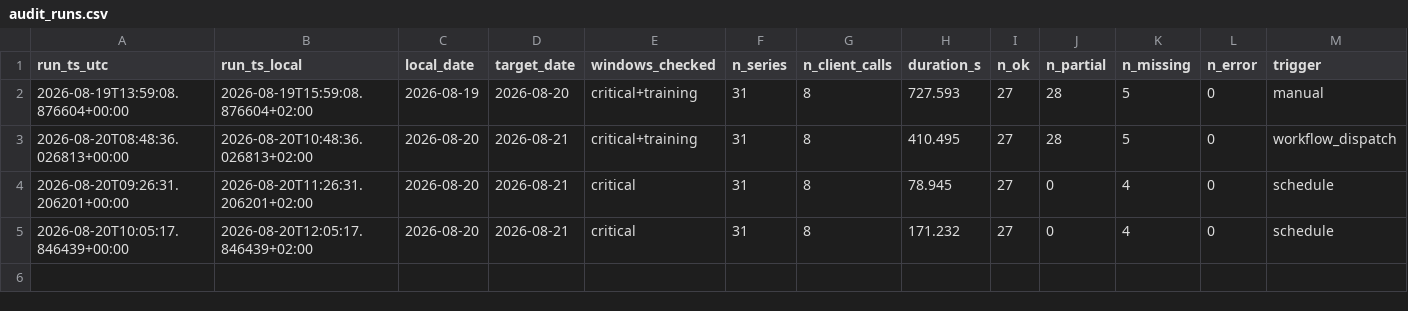
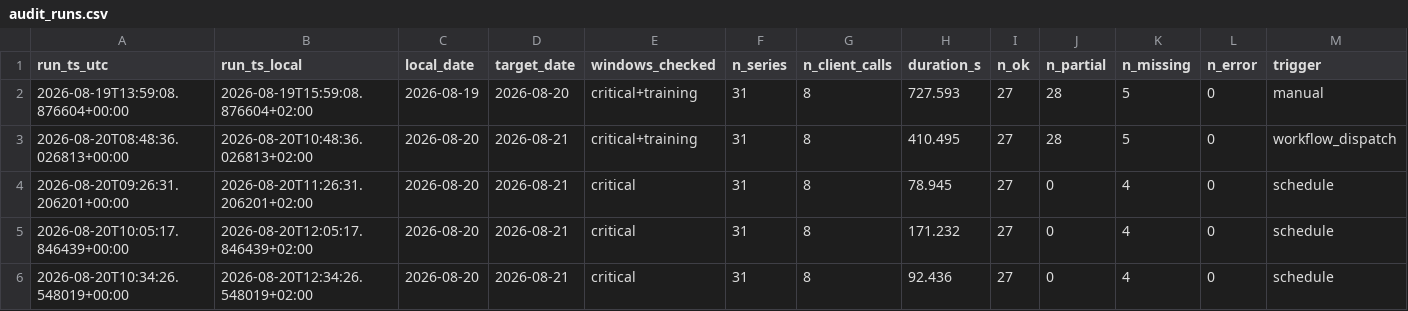
Before and after one commit to soentkeblindow/day-ahead-forecast-live-ops, a CSV file: logs/audit_runs.csv, drawn as a sheet; the diff names each change by its address in the sheet, - before the commit and + after, or states it on an @@ line.

```diff
--- a/logs/audit_runs.csv
+++ b/logs/audit_runs.csv
+row 6: 2026-08-20T10:34:26.548019+00:00 | 2026-08-20T12:34:26.548019+02:00 | 2026-08-20 | 2026-08-21 | critical | 31 | 8 | 92.436 | 27 | 0 | 4 | 0 | schedule
```
Also changed, not shown: logs/challenge_catalog.csv, 1 other file.
